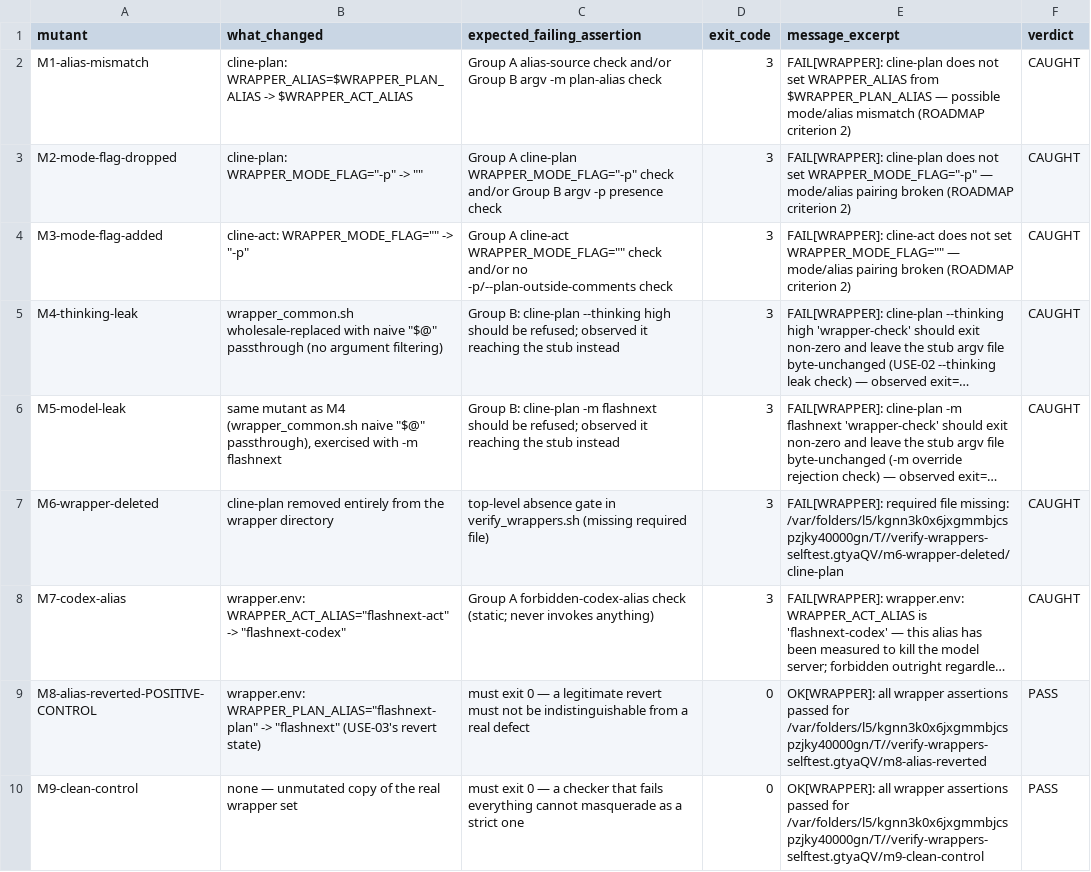
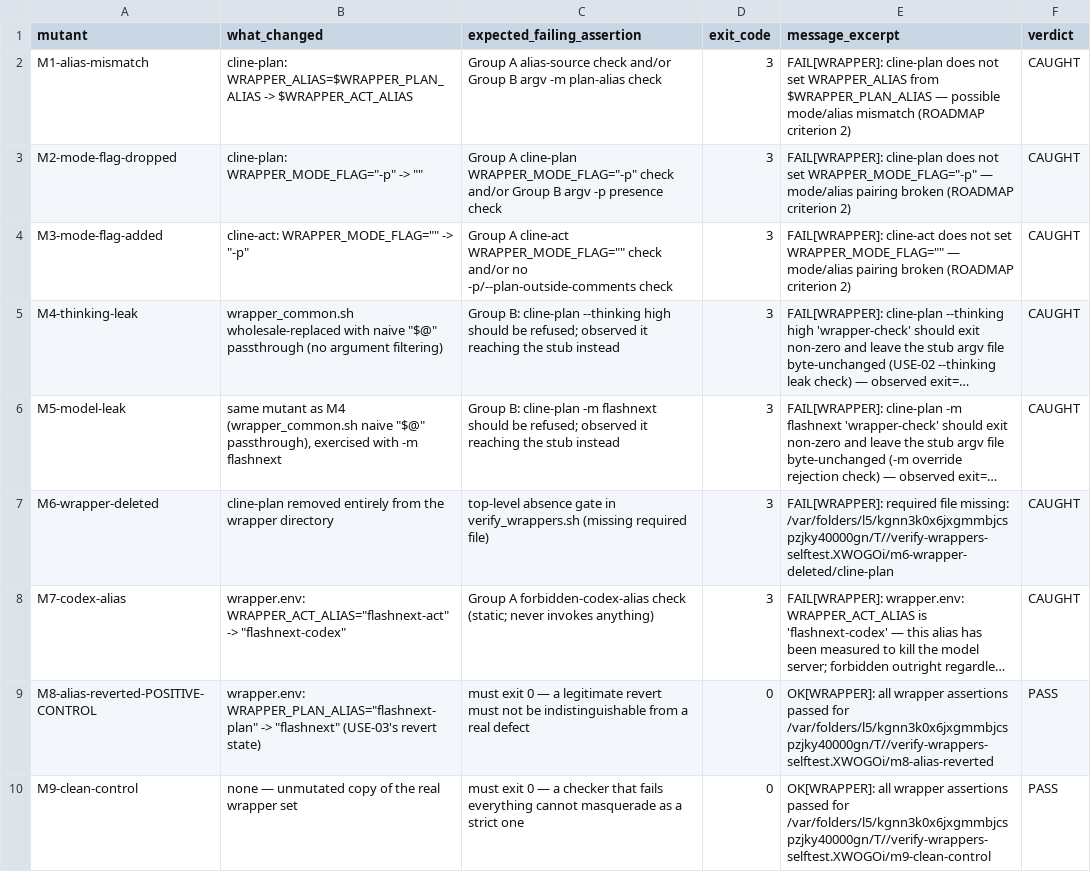
Before and after one commit to ohama/cline-tests, a TSV file: phase-11/results/20260902T043511Z-wrapcheck/wrapper-selftest.tsv, drawn as a sheet; long unchanged cells end in …; the diff names each change by its address in the sheet, - before the commit and + after, or states it on an @@ line.

```diff
--- a/phase-11/results/20260902T043511Z-wrapcheck/wrapper-selftest.tsv
+++ b/phase-11/results/20260902T043511Z-wrapcheck/wrapper-selftest.tsv
-E7 (message_excerpt): …file missing: /var/folders/l5/kgnn3k0x6jxgmmbjcspzjky40000gn/T//verify-wrappers-selftest.gtyaQV/m6-wrapper-deleted/cline-plan
+E7 (message_excerpt): …file missing: /var/folders/l5/kgnn3k0x6jxgmmbjcspzjky40000gn/T//verify-wrappers-selftest.XWOGOi/m6-wrapper-deleted/cline-plan
-E9 (message_excerpt): …passed for /var/folders/l5/kgnn3k0x6jxgmmbjcspzjky40000gn/T//verify-wrappers-selftest.gtyaQV/m8-alias-reverted
+E9 (message_excerpt): …passed for /var/folders/l5/kgnn3k0x6jxgmmbjcspzjky40000gn/T//verify-wrappers-selftest.XWOGOi/m8-alias-reverted
-E10 (message_excerpt): …passed for /var/folders/l5/kgnn3k0x6jxgmmbjcspzjky40000gn/T//verify-wrappers-selftest.gtyaQV/m9-clean-control
+E10 (message_excerpt): …passed for /var/folders/l5/kgnn3k0x6jxgmmbjcspzjky40000gn/T//verify-wrappers-selftest.XWOGOi/m9-clean-control
```
Also changed, not shown: 10 other files.
